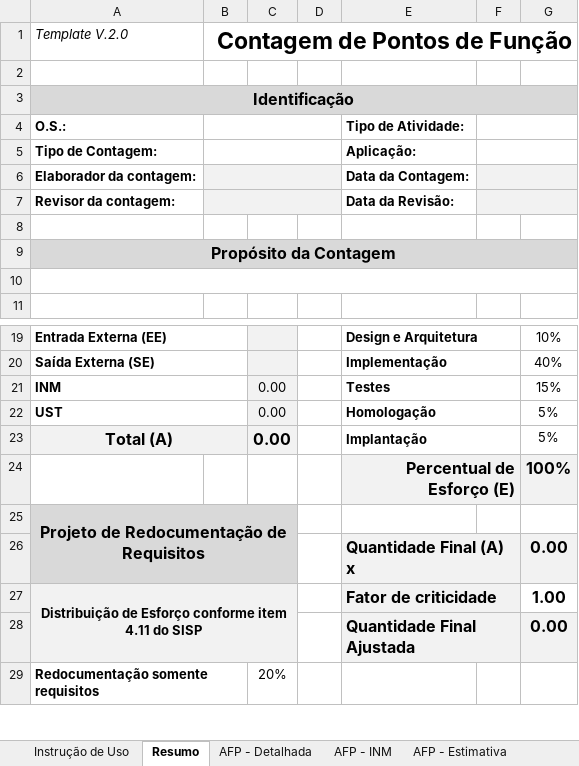
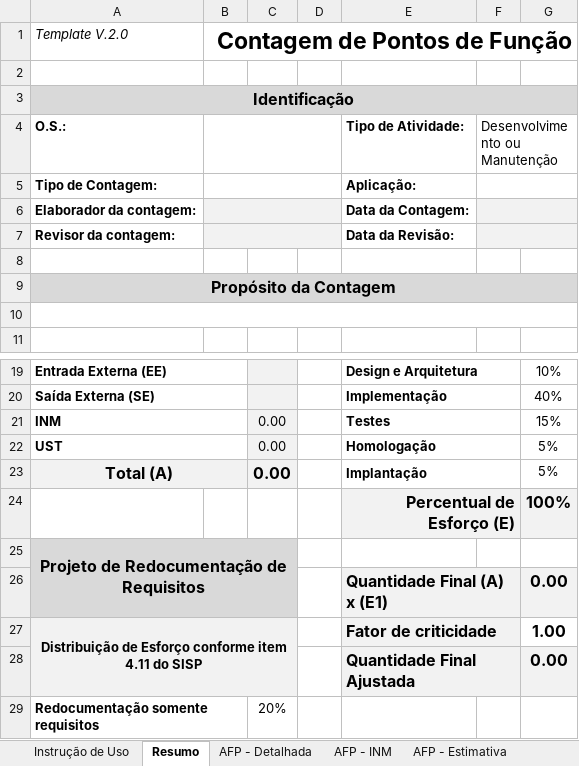
Before and after one commit to BasisTI/abaco, an Excel workbook: backend/src/main/resources/reports/planilhas/modelo1-basis.xlsx, sheet Resumo, drawn as a sheet; only a part is shown, gaps mark what is left out; values as stored, in another font and other column widths than the file's, no borders; charts and pictures not drawn; the diff names each change by its address in the sheet, - before the commit and + after, or states it on an @@ line.

```diff
--- a/backend/src/main/resources/reports/planilhas/modelo1-basis.xlsx (sheet Resumo)
+++ b/backend/src/main/resources/reports/planilhas/modelo1-basis.xlsx (sheet Resumo)
-F4: (empty)
+F4: Desenvolvimento ou Manutenção
-E26: Quantidade Final (A) x
+E26: Quantidade Final (A) x (E1)
```
Also changed, not shown: sheet Redução de Prazo, charts or pictures, 1 other file.
